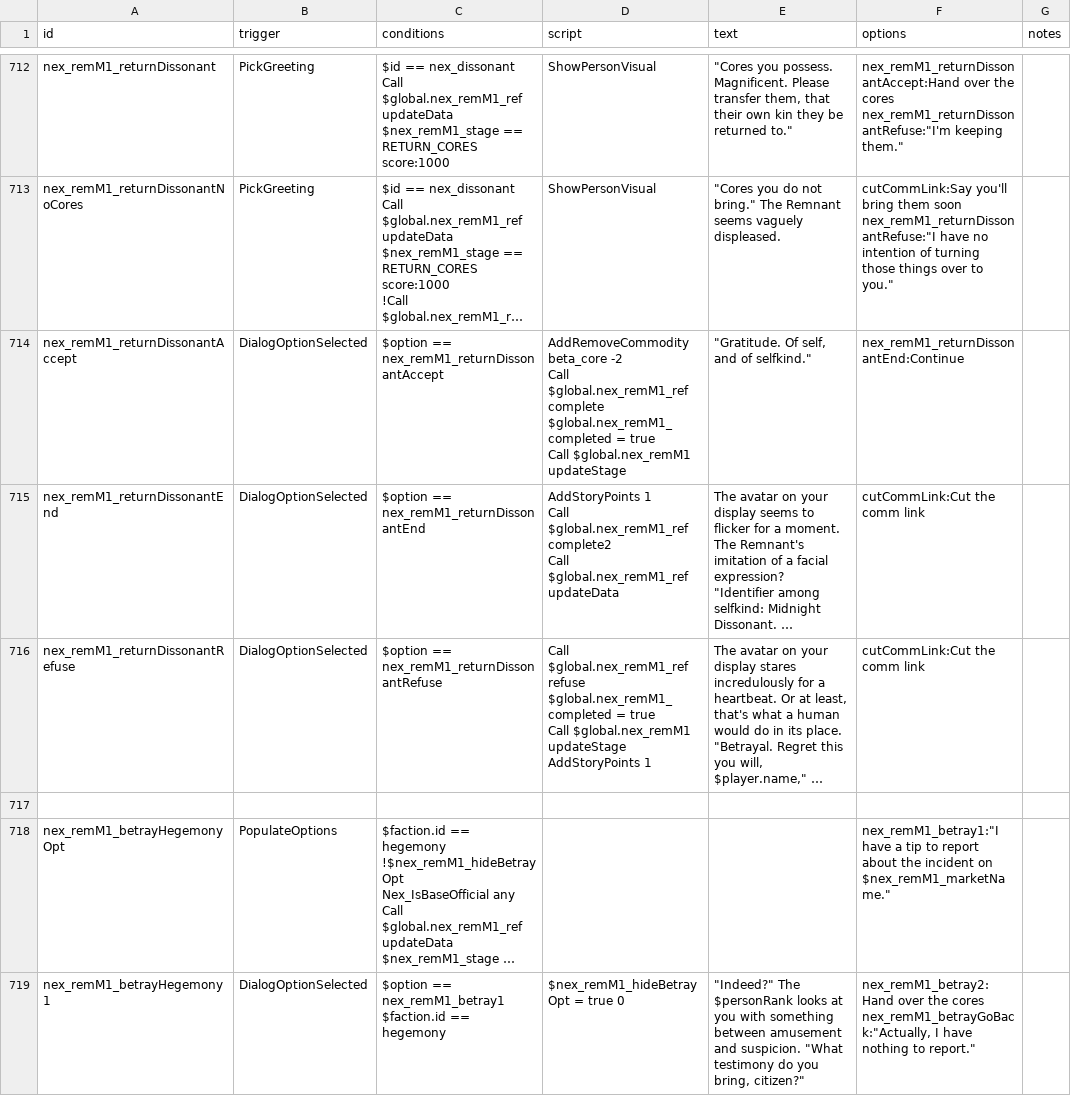
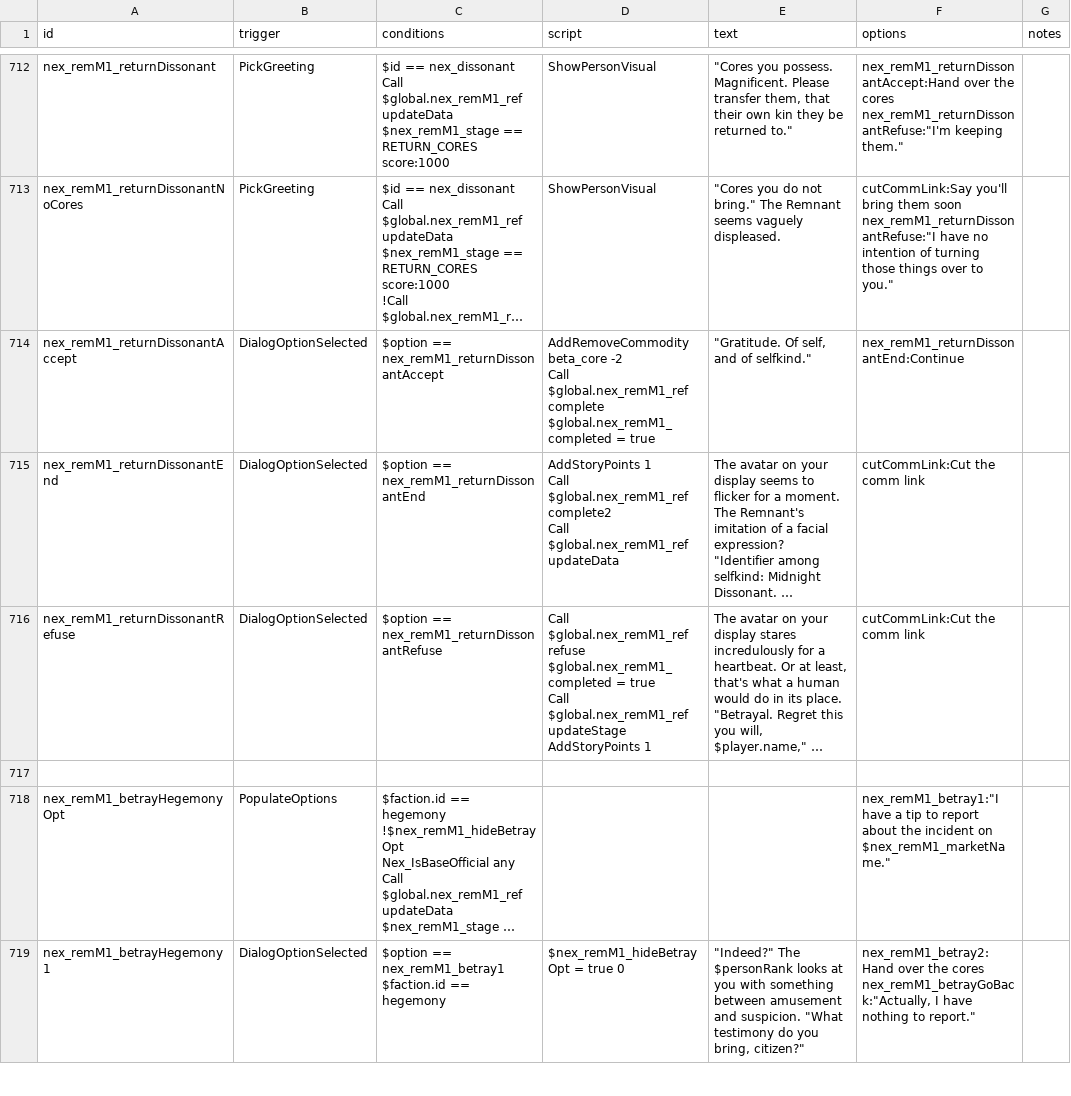
Before and after one commit to Histidine91/Nexerelin, a CSV file: data/campaign/rules.csv, drawn as a sheet; only a part is shown, gaps mark what is left out; long unchanged cells end in …; ↵ is a line break in a cell; the diff names each change by its address in the sheet, - before the commit and + after, or states it on an @@ line.

```diff
--- a/data/campaign/rules.csv
+++ b/data/campaign/rules.csv
-D714 (script): …= true ↵ Call $global.nex_remM1 updateStage
+D714 (script): …= true
-D716 (script): …true ↵ Call $global.nex_remM1 updateStage ↵ AddStoryPoints…
+D716 (script): …true ↵ Call $global.nex_remM1_ref updateStage ↵ AddStoryPoints…
```
Also changed, not shown: 1 other file.
